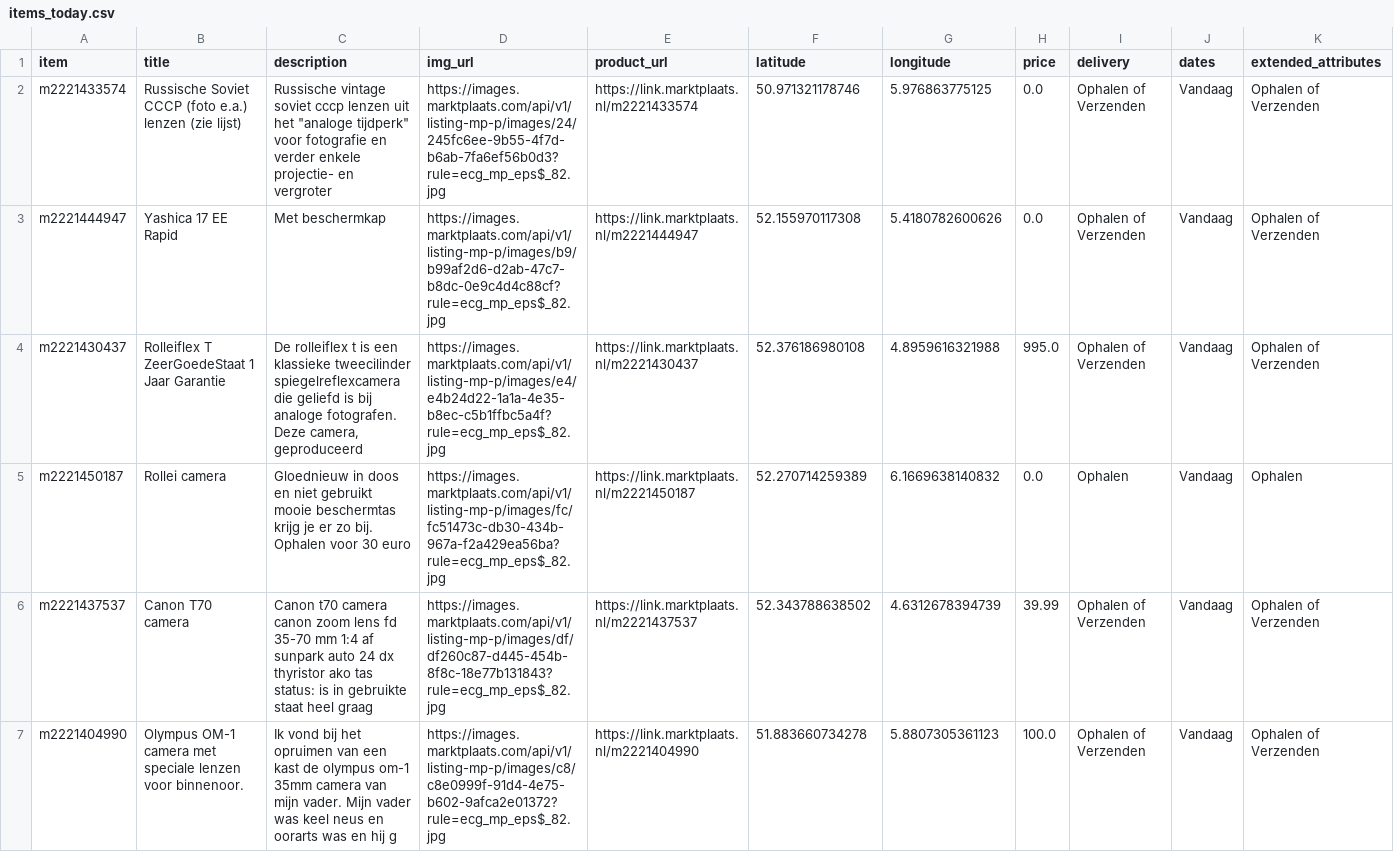
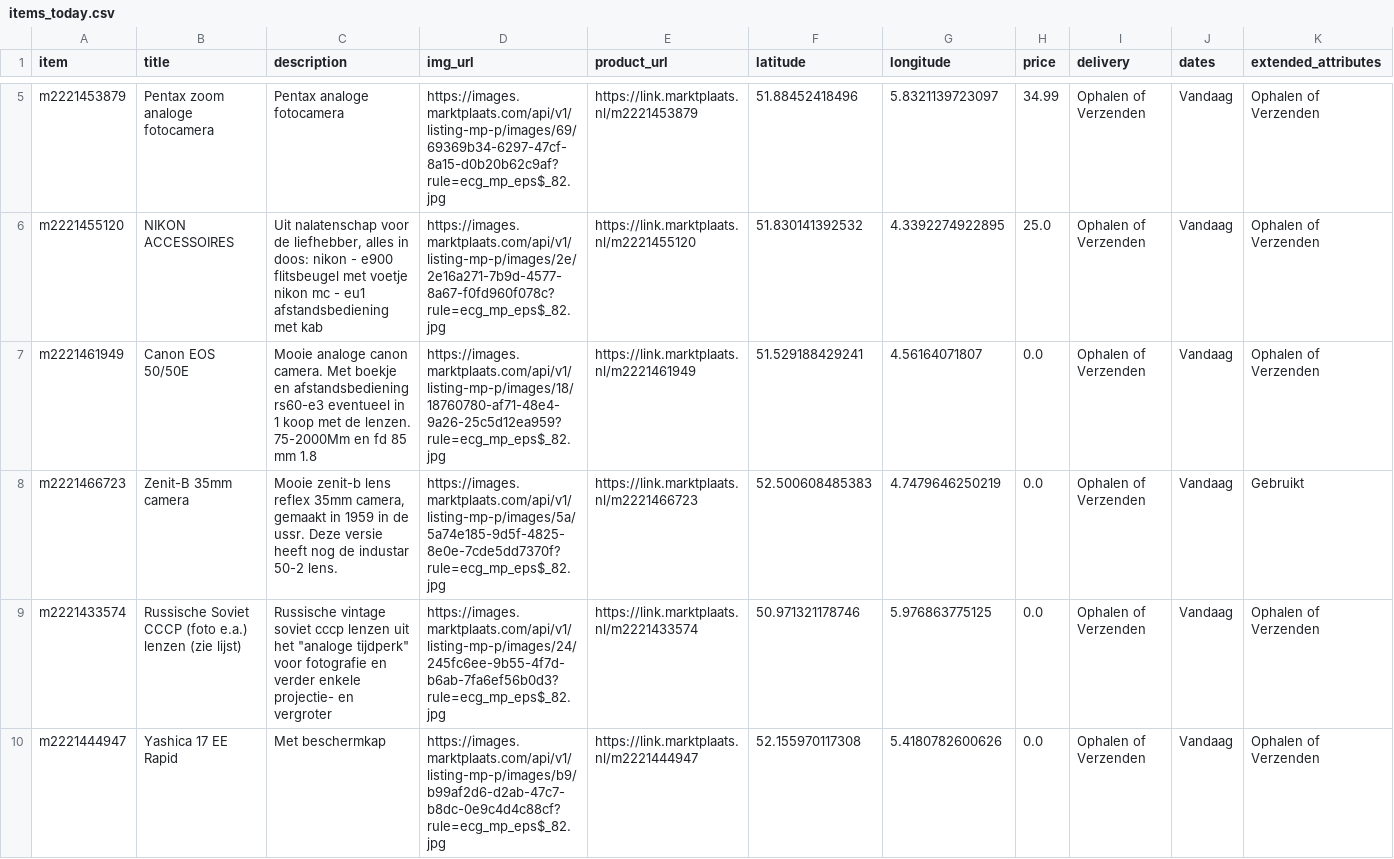
Before and after one commit to mcnakhaee/mp_notification, a CSV file: items_today.csv, drawn as a sheet; only a part is shown, gaps mark what is left out; the shorter side is filled out with more unchanged rows; rows hold the shown columns only; the diff covers the shown part only; the diff names each change by its address in the sheet, - before the commit and + after, or states it on an @@ line.

```diff
--- a/items_today.csv
+++ b/items_today.csv
+row 5: m2221453879 | Pentax zoom analoge fotocamera | Pentax analoge fotocamera | https://images.marktplaats.com/api/v1/listing-mp-p/images/69/69369b34-6297-47cf-8a15-d0b20b62c9af?rule=ecg_mp_eps$_82.jpg | https://link.marktplaats.nl/m2221453879 | 51.88452418496 | 5.8321139723097 | 34.99 | Ophalen of Verzenden | Vandaag | Ophalen of Verzenden
+row 6: m2221455120 | NIKON ACCESSOIRES | Uit nalatenschap voor de liefhebber, alles in doos: nikon - e900 flitsbeugel met voetje nikon mc - eu1 afstandsbediening met kab | https://images.marktplaats.com/api/v1/listing-mp-p/images/2e/2e16a271-7b9d-4577-8a67-f0fd960f078c?rule=ecg_mp_eps$_82.jpg | https://link.marktplaats.nl/m2221455120 | 51.830141392532 | 4.3392274922895 | 25.0 | Ophalen of Verzenden | Vandaag | Ophalen of Verzenden
+row 7: m2221461949 | Canon EOS 50/50E | Mooie analoge canon camera. Met boekje en afstandsbediening rs60-e3 eventueel in 1 koop met de lenzen. 75-2000Mm en fd 85 mm 1.8 | https://images.marktplaats.com/api/v1/listing-mp-p/images/18/18760780-af71-48e4-9a26-25c5d12ea959?rule=ecg_mp_eps$_82.jpg | https://link.marktplaats.nl/m2221461949 | 51.529188429241 | 4.56164071807 | 0.0 | Ophalen of Verzenden | Vandaag | Ophalen of Verzenden
+row 8: m2221466723 | Zenit-B 35mm camera | Mooie zenit-b lens reflex 35mm camera, gemaakt in 1959 in de ussr. Deze versie heeft nog de industar 50-2 lens. | https://images.marktplaats.com/api/v1/listing-mp-p/images/5a/5a74e185-9d5f-4825-8e0e-7cde5dd7370f?rule=ecg_mp_eps$_82.jpg | https://link.marktplaats.nl/m2221466723 | 52.500608485383 | 4.7479646250219 | 0.0 | Ophalen of Verzenden | Vandaag | Gebruikt
```
Also changed, not shown: 3 added rows elsewhere in this file.
